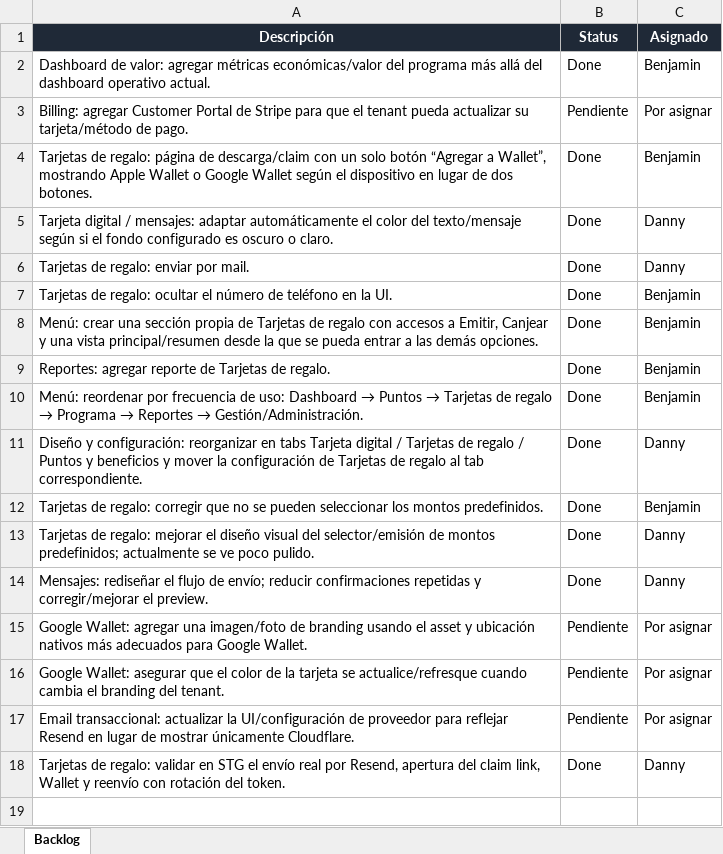
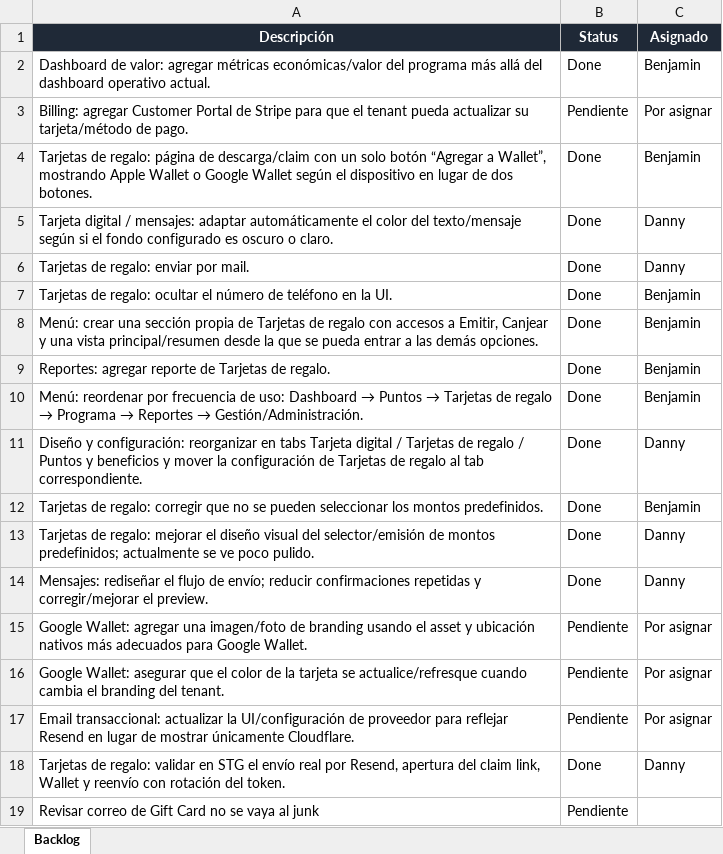
Before and after one commit to dcsoftwareapps/loyalty, an Excel workbook: Backlog.xlsx, sheet Backlog, drawn as a sheet; values as stored, in another font and other column widths than the file's, no borders; conditional formats and table styles not drawn; the diff names each change by its address in the sheet, - before the commit and + after, or states it on an @@ line.

Commit message:
Updated backlog

```diff
--- a/Backlog.xlsx (sheet Backlog)
+++ b/Backlog.xlsx (sheet Backlog)
+row 19: Revisar correo de Gift Card no se vaya al junk | Pendiente
```
